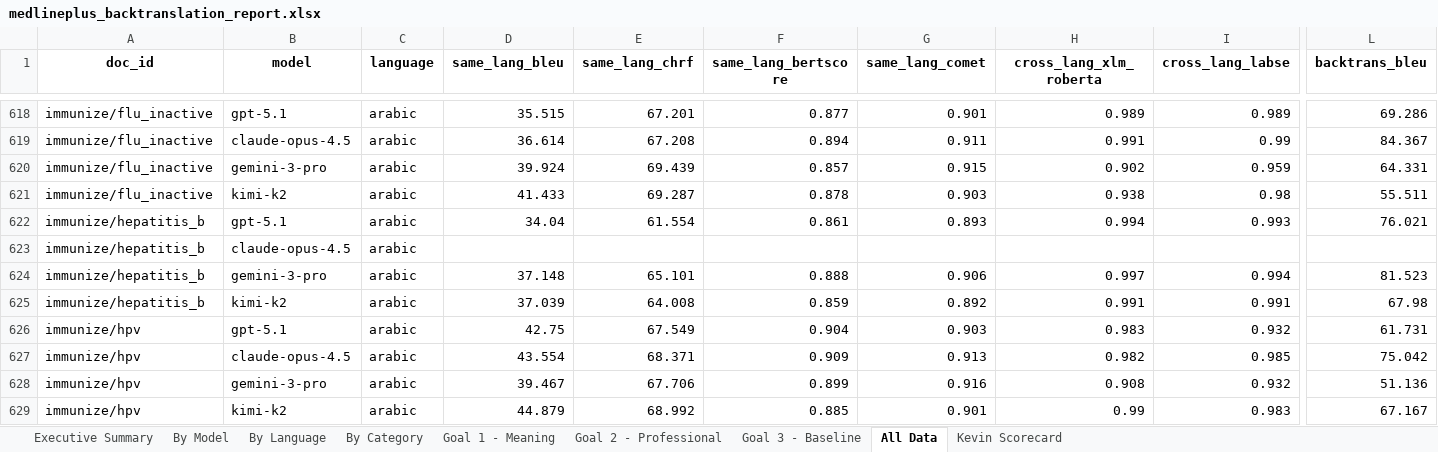
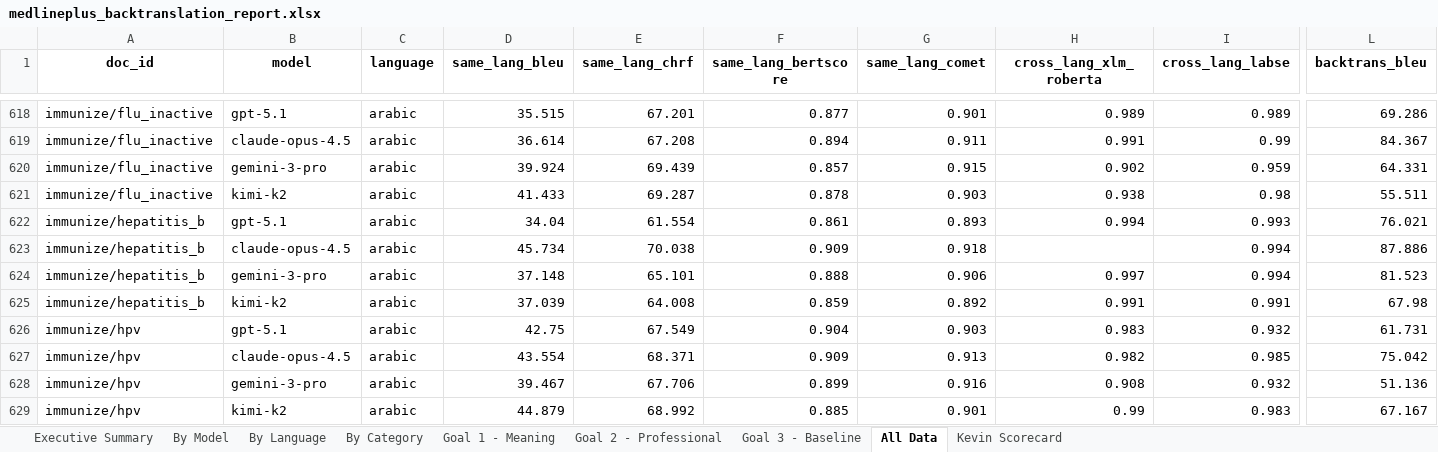
Before and after one commit to hallixrap/llm-translation-study, an Excel workbook: output/github_pages/medlineplus_backtranslation_report.xlsx, sheet All Data, drawn as a sheet; only a part is shown, gaps mark what is left out; values as stored, in another font and other column widths than the file's, no borders; the diff names each change by its address in the sheet, - before the commit and + after, or states it on an @@ line.

```diff
--- a/output/github_pages/medlineplus_backtranslation_report.xlsx (sheet All Data)
+++ b/output/github_pages/medlineplus_backtranslation_report.xlsx (sheet All Data)
-D623 (same_lang_bleu): (empty)
+D623 (same_lang_bleu): 45.734
-E623 (same_lang_chrf): (empty)
+E623 (same_lang_chrf): 70.038
-F623 (same_lang_bertscore): (empty)
+F623 (same_lang_bertscore): 0.909
-G623 (same_lang_comet): (empty)
+G623 (same_lang_comet): 0.918
-I623 (cross_lang_labse): (empty)
+I623 (cross_lang_labse): 0.994
-L623 (backtrans_bleu): (empty)
+L623 (backtrans_bleu): 87.886
```
Also changed, not shown: sheet Goal 2 - Professional, sheet Goal 1 - Meaning, 5 other files.
